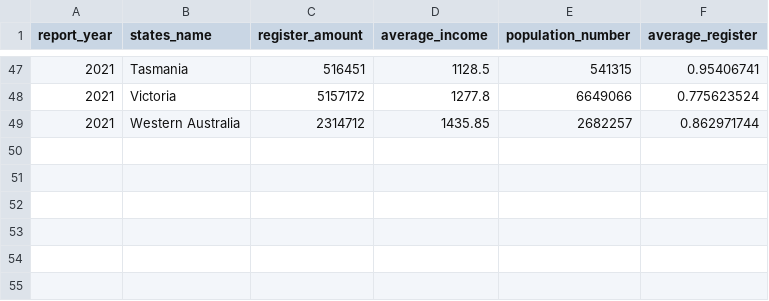
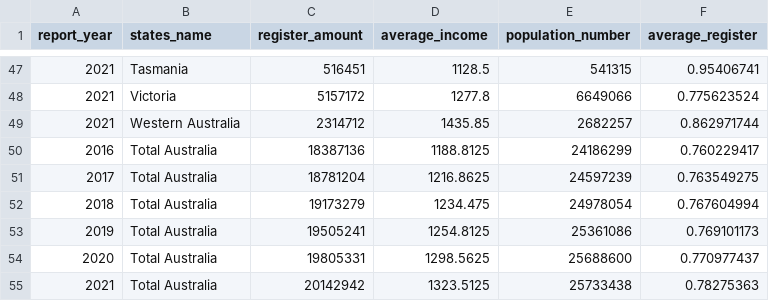
Before and after one commit to viktiger/ClassProject3, a CSV file: Project3/Resources/RegisterAgebyState.csv, drawn as a sheet; only a part is shown, gaps mark what is left out.

```diff
--- a/Project3/Resources/RegisterAgebyState.csv
+++ b/Project3/Resources/RegisterAgebyState.csv
@@ -49 +49,7 @@
 2021,Western Australia,2314712,1435.85,2682257,0.862971744
+2016,Total Australia,18387136,1188.8125,24186299,0.760229417
+2017,Total Australia,18781204,1216.8625,24597239,0.763549275
+2018,Total Australia,19173279,1234.475,24978054,0.767604994
+2019,Total Australia,19505241,1254.8125,25361086,0.769101173
+2020,Total Australia,19805331,1298.5625,25688600,0.770977437
+2021,Total Australia,20142942,1323.5125,25733438,0.78275363
```
Also changed, not shown: Project3/Resources/RegisterTypeStateAge.csv, 22 other files.
